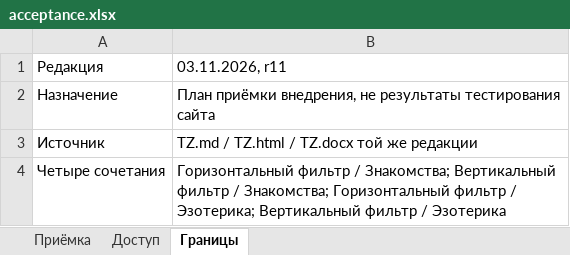
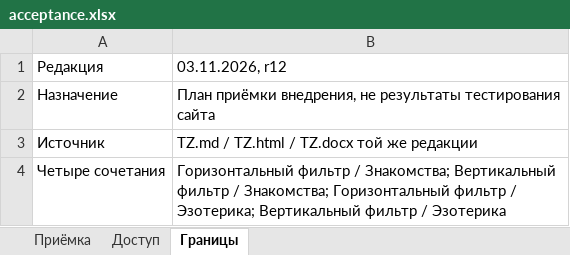
Before and after one commit to cutthreat/confideline, an Excel workbook: deliveries/catalog-development-20261102/filter/acceptance.xlsx, sheet Границы, drawn as a sheet; values as stored, in another font and other column widths than the file's, no borders; the diff names each change by its address in the sheet, - before the commit and + after, or states it on an @@ line.

```diff
--- a/deliveries/catalog-development-20261102/filter/acceptance.xlsx (sheet Границы)
+++ b/deliveries/catalog-development-20261102/filter/acceptance.xlsx (sheet Границы)
-B1: 03.11.2026, r11
+B1: 03.11.2026, r12
```
Also changed, not shown: sheet Приёмка, deliveries/catalog-development-20261102/results/acceptance.xlsx, 33 other files.
